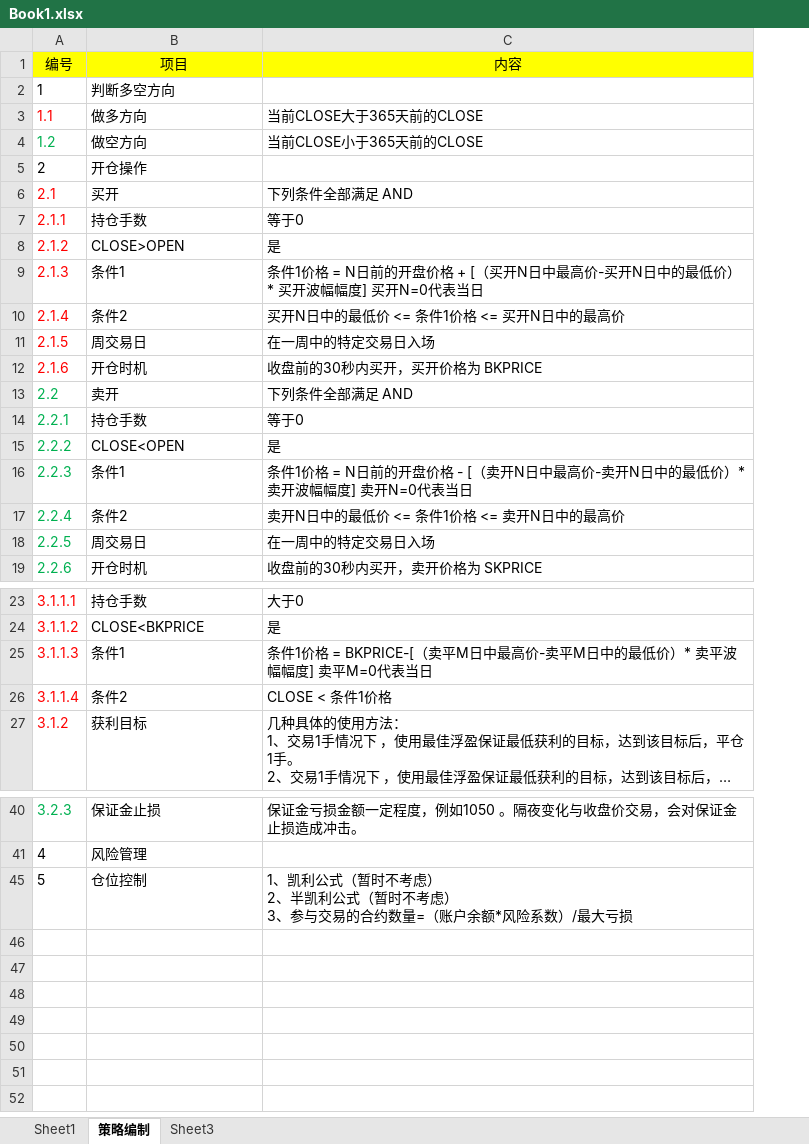
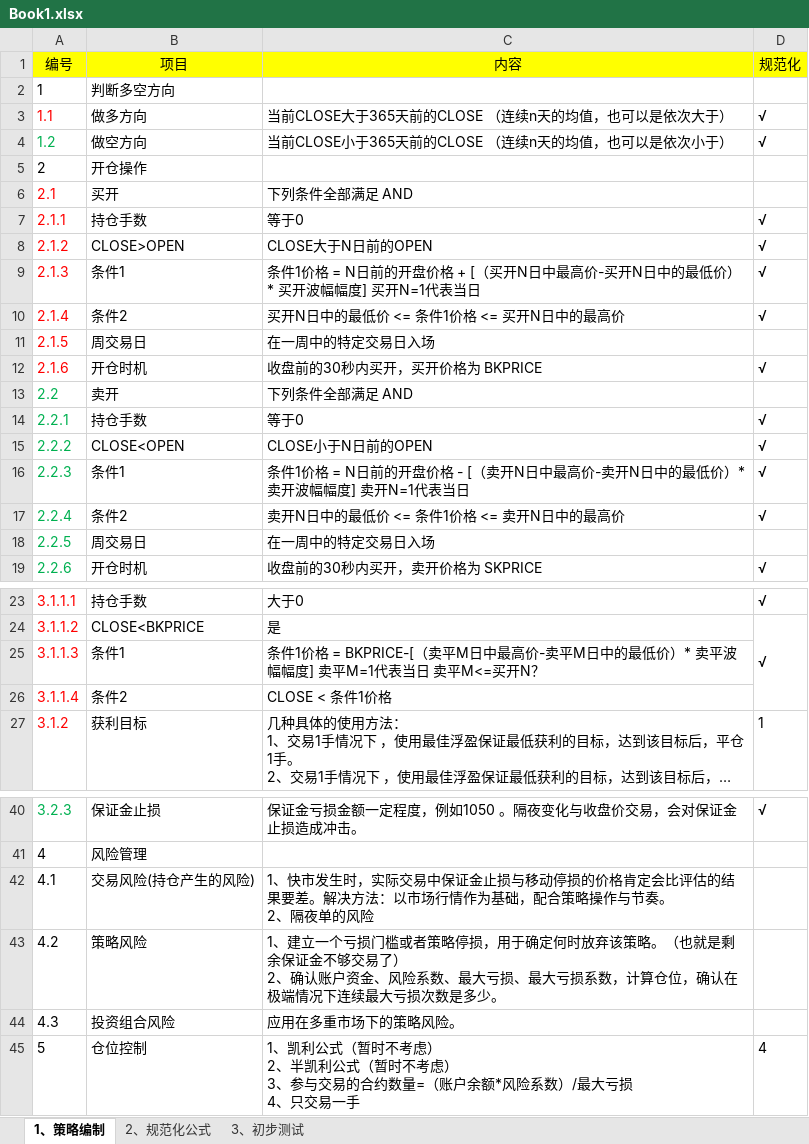
Before and after one commit to rjj510/uiKLine, an Excel workbook: data/策略量化/Book1.xlsx, sheet 1、策略编制, drawn as a sheet; only a part is shown, gaps mark what is left out; long unchanged cells end in …; values as stored, in another font and other column widths than the file's, no borders; ↵ is a line break in a cell; the diff covers the shown part only; the diff names each change by its address in the sheet, - before the commit and + after, or states it on an @@ line.

```diff
--- a/data/策略量化/Book1.xlsx (sheet 1、策略编制)
+++ b/data/策略量化/Book1.xlsx (sheet 1、策略编制)
-sheet tab: 策略编制
+sheet tab: 1、策略编制
-sheet tab: Sheet3
+sheet tab: 2、规范化公式
-sheet tab: Sheet1
+sheet tab: 3、初步测试
+column D (规范化), rows 3-19: √ | √ |  |  | √ | √ | √ | √ |  | √ |  | √ | √ | √ | √ |  | √; rows 23-27: √ | √ |  |  | 1; row 40: √; row 45: 4
-C3 (内容): 当前CLOSE大于365天前的CLOSE
+C3 (内容): 当前CLOSE大于365天前的CLOSE （连续n天的均值，也可以是依次大于）
-C4 (内容): 当前CLOSE小于365天前的CLOSE
+C4 (内容): 当前CLOSE小于365天前的CLOSE （连续n天的均值，也可以是依次小于）
-C8 (内容): 是
+C8 (内容): CLOSE大于N日前的OPEN
-C9 (内容): …度] 买开N=0代表当日
+C9 (内容): …度] 买开N=1代表当日
-C15 (内容): 是
+C15 (内容): CLOSE小于N日前的OPEN
-C16 (内容): …度] 卖开N=0代表当日
+C16 (内容): …度] 卖开N=1代表当日
-C25 (内容): …度] 卖平M=0代表当日
+C25 (内容): …度] 卖平M=1代表当日 卖平M<=买开N？
@@ row 42 unhidden: 4.1 | 交易风险(持仓产生的风险) | 1、快市发生时，实际交易中保证金止损与移动停损的价格肯定会比评估的结果要差。解决方法：以市场行情作为基础，配合策略操作与节奏。 ↵ 2、隔夜单的风险 @@
@@ row 43 unhidden: 4.2 | 策略风险 | 1、建立一个亏损门槛或者策略停损，用于确定何时放弃该策略。（也就是剩余保证金不够交易了） ↵ 2、确认账户资金、风险系数、最大亏损、最大亏损系数，计算仓位，确认在极端情况下连续最大亏损次数是多少。 @@
@@ row 44 unhidden: 4.3 | 投资组合风险 | 应用在多重市场下的策略风险。 @@
-C45 (内容): …最大亏损
+C45 (内容): …最大亏损 ↵ 4、只交易一手
```
Also changed, not shown: 1 edited cell elsewhere in this sheet, sheet 2、规范化公式, charts or pictures, data/交易记录/指标表.xlsx, data/交易记录/资金管理_RB9999 波幅率交易系统_多.xlsx, 20 other files.
